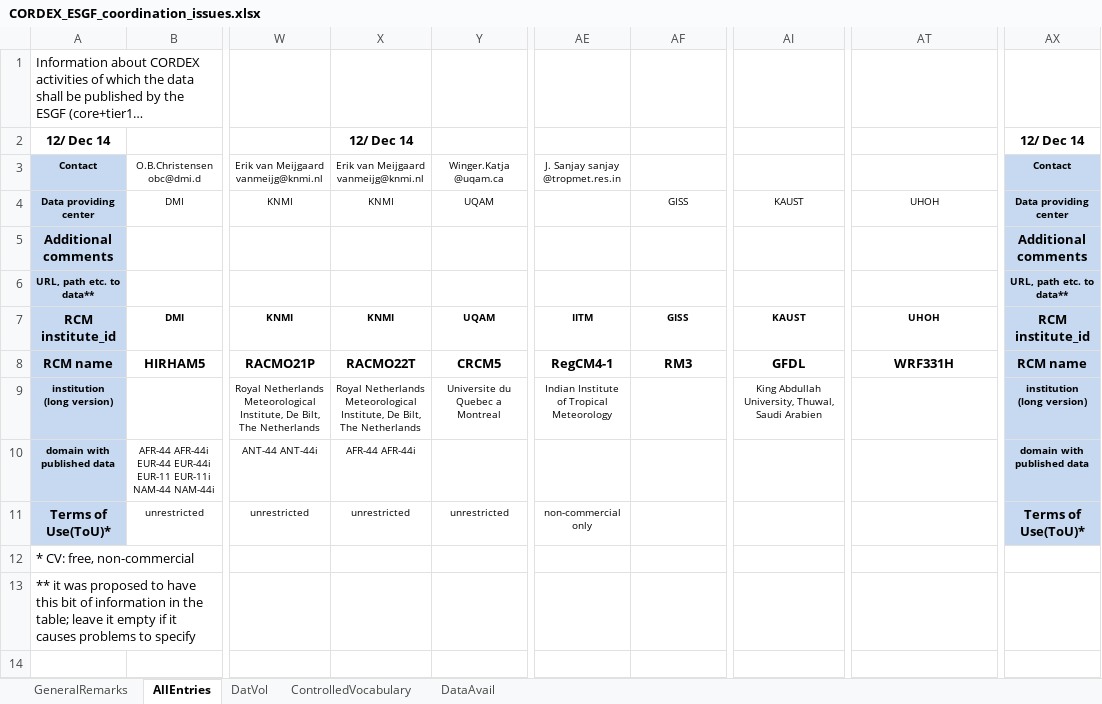
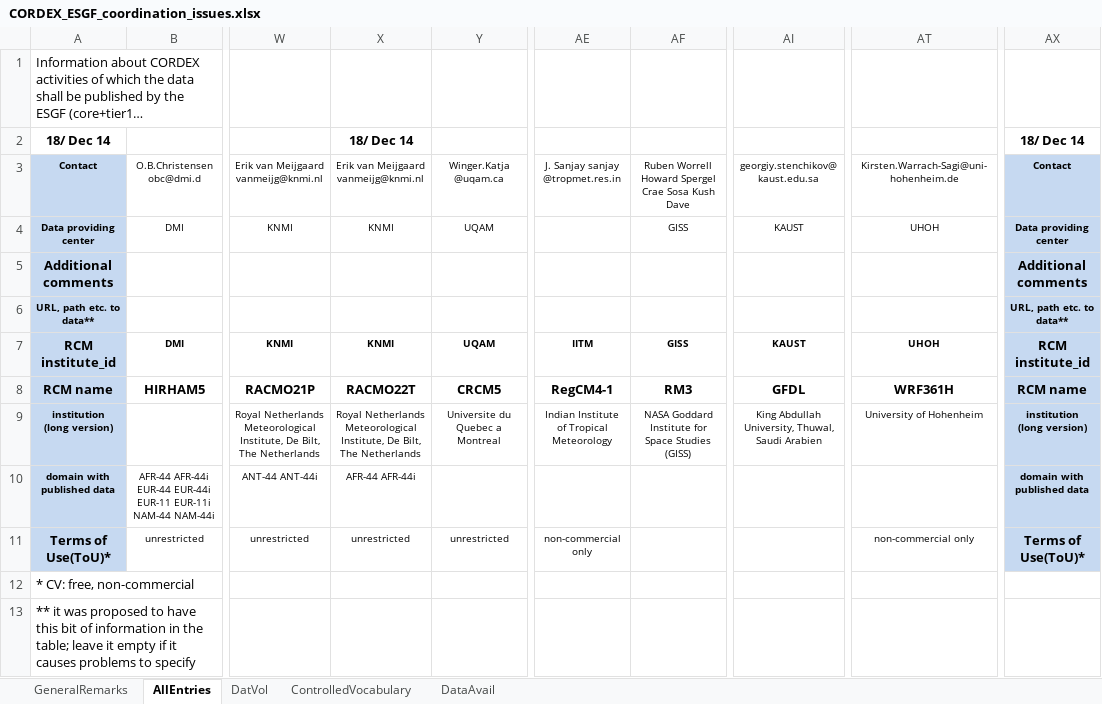
Before and after one commit to IS-ENES-Data/cordex, an Excel workbook: CORDEX_ESGF_coordination_issues.xlsx, sheet AllEntries, drawn as a sheet; only a part is shown, gaps mark what is left out; long unchanged cells end in …; values as stored, in another font and other column widths than the file's, no borders; conditional formats not drawn; the diff names each change by its address in the sheet, - before the commit and + after, or states it on an @@ line.

```diff
--- a/CORDEX_ESGF_coordination_issues.xlsx (sheet AllEntries)
+++ b/CORDEX_ESGF_coordination_issues.xlsx (sheet AllEntries)
-A2: 12/ Dec 14
+A2: 18/ Dec 14
-X2: 12/ Dec 14
+X2: 18/ Dec 14
-AX2: 12/ Dec 14
+AX2: 18/ Dec 14
-AF3: (empty)
+AF3: Ruben Worrell Howard Spergel Crae Sosa Kush Dave
-AI3: (empty)
+AI3: georgiy.stenchikov@ kaust.edu.sa
-AT3: (empty)
+AT3: Kirsten.Warrach-Sagi@uni-hohenheim.de
-AT8: WRF331H
+AT8: WRF361H
-AF9: (empty)
+AF9: NASA Goddard Institute for Space Studies (GISS)
-AT9: (empty)
+AT9: University of Hohenheim
-AT11: (empty)
+AT11: non-commercial only
```
Also changed, not shown: sheet ControlledVocabulary, sheet DatVol, sheet GeneralRemarks.
